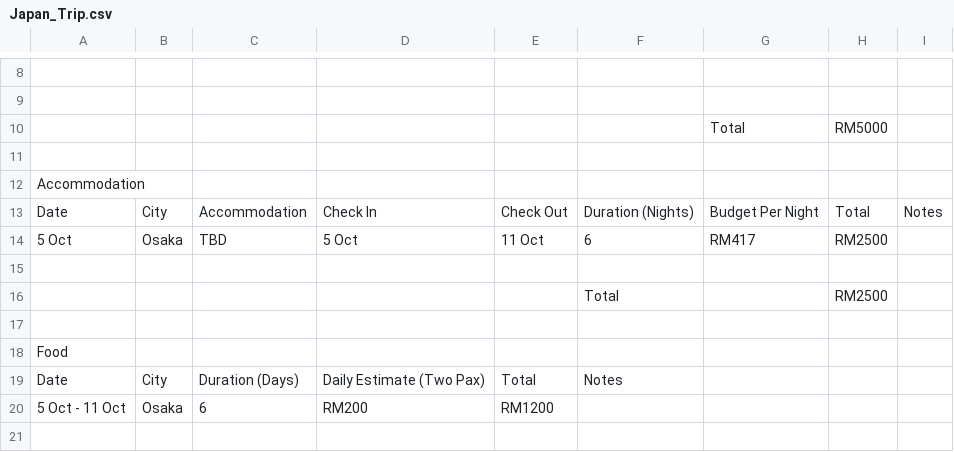
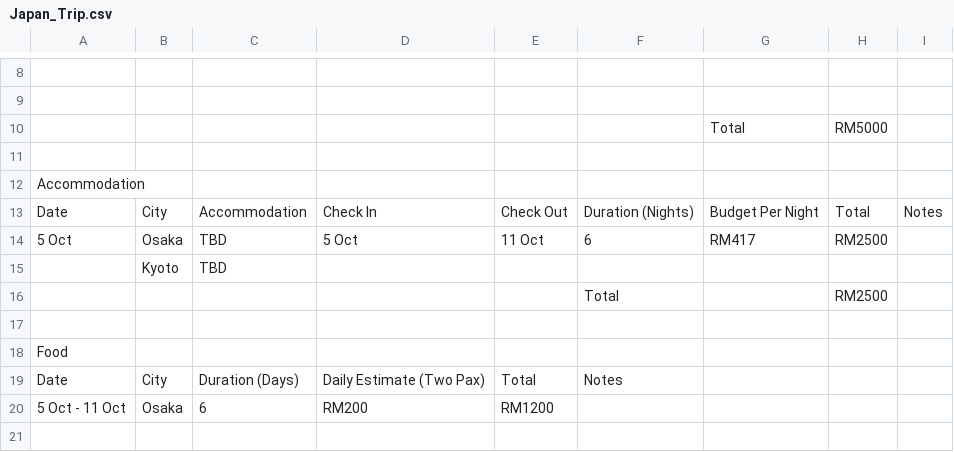
Before and after one commit to aaronagai/japan-trip-planner, a CSV file: Japan_Trip.csv, drawn as a sheet; only a part is shown, gaps mark what is left out.

Commit message:
Add Kyoto accommodation row to table

```diff
--- a/Japan_Trip.csv
+++ b/Japan_Trip.csv
@@ -14,3 +14,3 @@ Date,City,Accommodation,Check In,Check Out,Duration (Nights),Budget Per Night,To
 5 Oct,Osaka,TBD,5 Oct,11 Oct,6,RM417,RM2500,,
-,,,,,,,,,
+,Kyoto,TBD,,,,,,,
 ,,,,,Total,,RM2500,,
```
Also changed, not shown: 1 other file.
